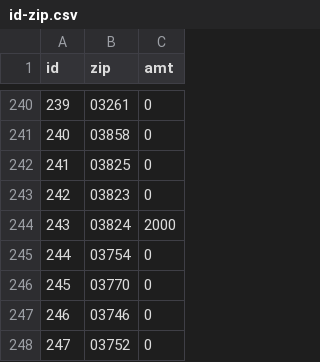
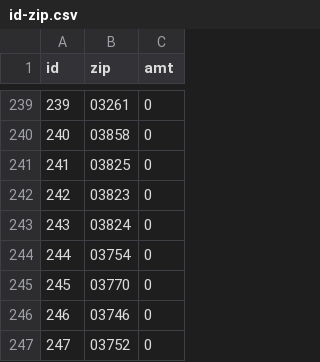
Before and after one commit to goodspeedj/nhpr_donation, a CSV file: data/id-zip.csv, drawn as a sheet; only a part is shown, gaps mark what is left out; addresses are those after the commit; the diff covers the shown part only; the diff names each change by its address in the sheet, - before the commit and + after, or states it on an @@ line.

```diff
--- a/data/id-zip.csv
+++ b/data/id-zip.csv
-C243 (amt): 2000
+C243 (amt): 0
```
Also changed, not shown: 1 removed row, 5 edited cells and row numbers in column A elsewhere in this file.
